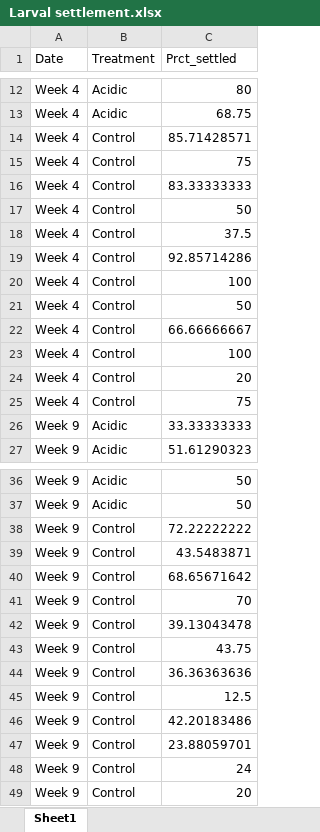
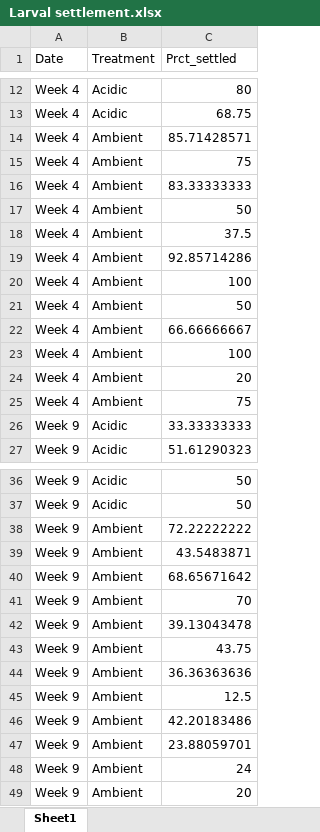
Before and after one commit to ben-glass-22/Nemat_OA_JEB, an Excel workbook: Clean data sheets/Larval settlement.xlsx, sheet Sheet1, drawn as a sheet; only a part is shown, gaps mark what is left out; values as stored, in another font and other column widths than the file's, no borders; the diff names each change by its address in the sheet, - before the commit and + after, or states it on an @@ line.

```diff
--- a/Clean data sheets/Larval settlement.xlsx (sheet Sheet1)
+++ b/Clean data sheets/Larval settlement.xlsx (sheet Sheet1)
-B14:B25 (Treatment): Control
+B14:B25 (Treatment): Ambient
-B38:B49 (Treatment): Control
+B38:B49 (Treatment): Ambient
```
Also changed, not shown: Clean data sheets/Adult respiration.xlsx, Clean data sheets/Egg size.xlsx, 47 other files.
